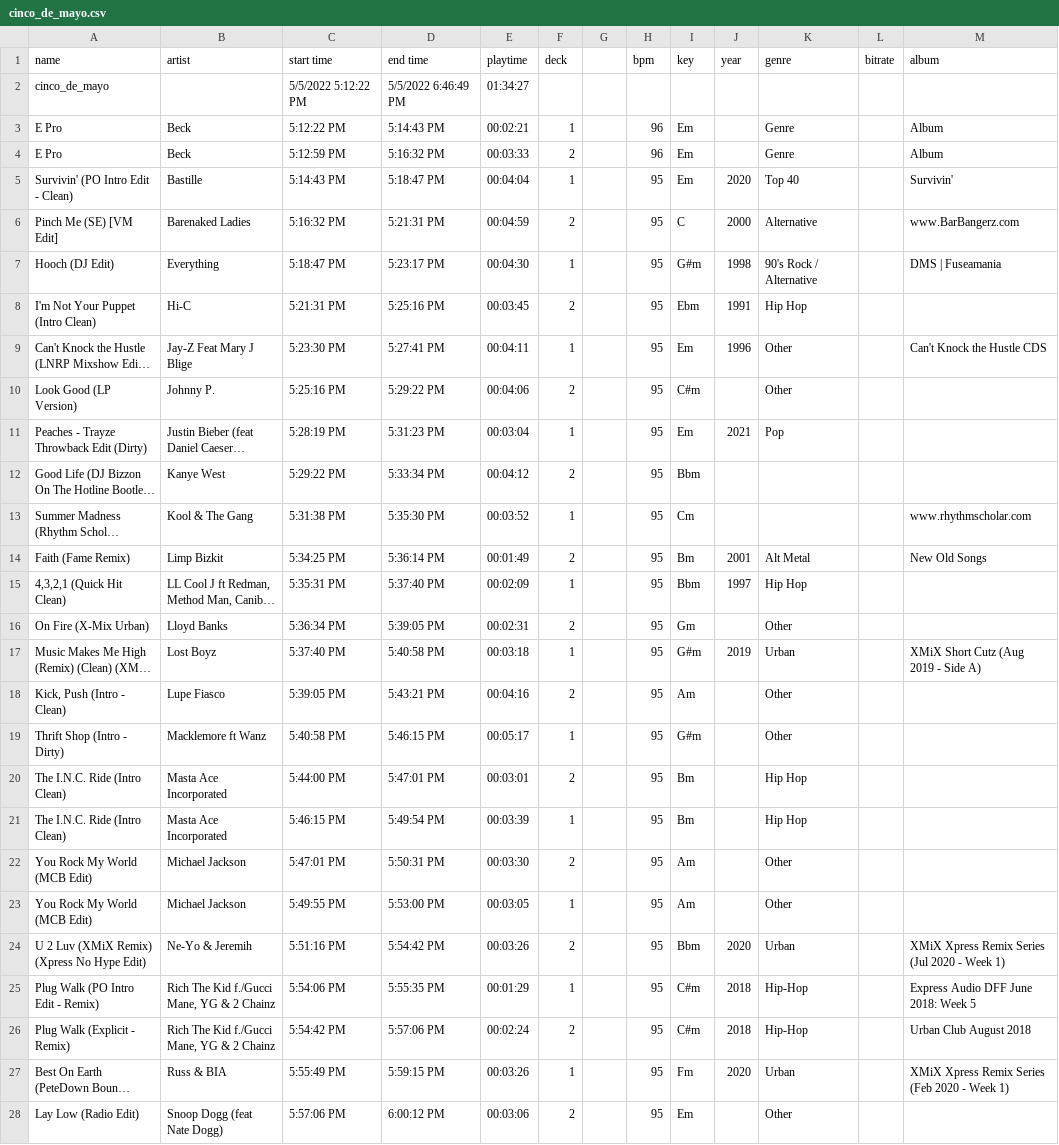
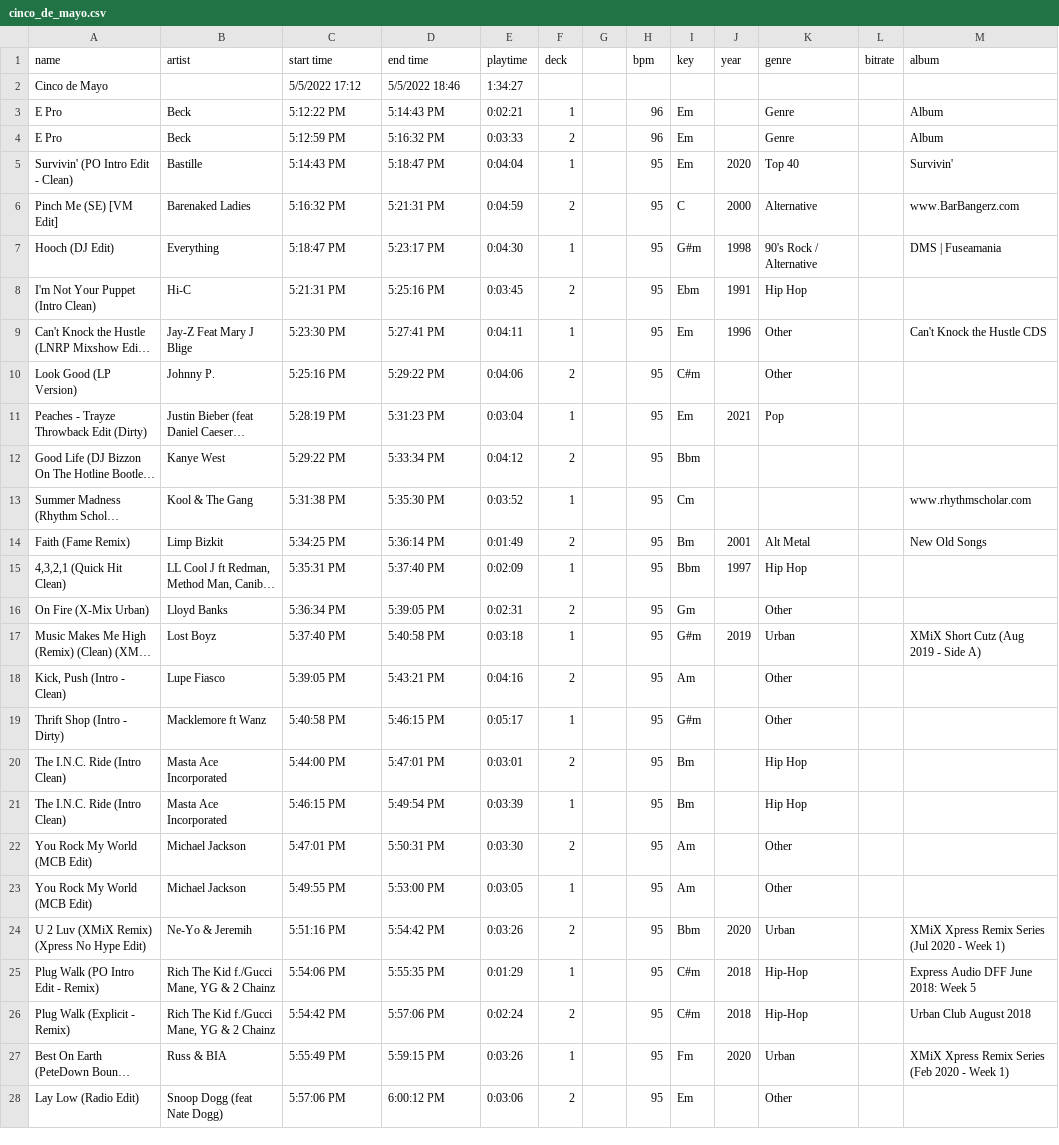
Before and after one commit to marcusmcb/crate-stats, a CSV file: data/cinco_de_mayo.csv, drawn as a sheet; only a part is shown; long unchanged cells end in …; removed rows and columns are numbered as before the commit, all else as after; the diff covers the shown part only; the diff names each change by its address in the sheet, - before the commit and + after, or states it on an @@ line.

```diff
--- a/data/cinco_de_mayo.csv
+++ b/data/cinco_de_mayo.csv
-row 2: cinco_de_mayo |  | 5/5/2022 5:12:22 PM | 5/5/2022 6:46:49 PM | 01:34:27
+row 2: Cinco de Mayo |  | 5/5/2022 17:12 | 5/5/2022 18:46 | 1:34:27
-E3 (playtime): 00:02:21
+E3 (playtime): 0:02:21
-E4 (playtime): 00:03:33
+E4 (playtime): 0:03:33
-E5 (playtime): 00:04:04
+E5 (playtime): 0:04:04
-E6 (playtime): 00:04:59
+E6 (playtime): 0:04:59
-E7 (playtime): 00:04:30
+E7 (playtime): 0:04:30
-E8 (playtime): 00:03:45
+E8 (playtime): 0:03:45
-E9 (playtime): 00:04:11
+E9 (playtime): 0:04:11
-E10 (playtime): 00:04:06
+E10 (playtime): 0:04:06
-E11 (playtime): 00:03:04
+E11 (playtime): 0:03:04
-E12 (playtime): 00:04:12
+E12 (playtime): 0:04:12
-E13 (playtime): 00:03:52
+E13 (playtime): 0:03:52
-E14 (playtime): 00:01:49
+E14 (playtime): 0:01:49
-E15 (playtime): 00:02:09
+E15 (playtime): 0:02:09
-E16 (playtime): 00:02:31
+E16 (playtime): 0:02:31
-E17 (playtime): 00:03:18
+E17 (playtime): 0:03:18
-E18 (playtime): 00:04:16
+E18 (playtime): 0:04:16
-E19 (playtime): 00:05:17
+E19 (playtime): 0:05:17
-E20 (playtime): 00:03:01
+E20 (playtime): 0:03:01
-E21 (playtime): 00:03:39
+E21 (playtime): 0:03:39
-E22 (playtime): 00:03:30
+E22 (playtime): 0:03:30
-E23 (playtime): 00:03:05
+E23 (playtime): 0:03:05
-E24 (playtime): 00:03:26
+E24 (playtime): 0:03:26
-E25 (playtime): 00:01:29
+E25 (playtime): 0:01:29
-E26 (playtime): 00:02:24
+E26 (playtime): 0:02:24
-E27 (playtime): 00:03:26
+E27 (playtime): 0:03:26
-E28 (playtime): 00:03:06
+E28 (playtime): 0:03:06
```
Also changed, not shown: 35 edited cells elsewhere in this file, 4 other files.
